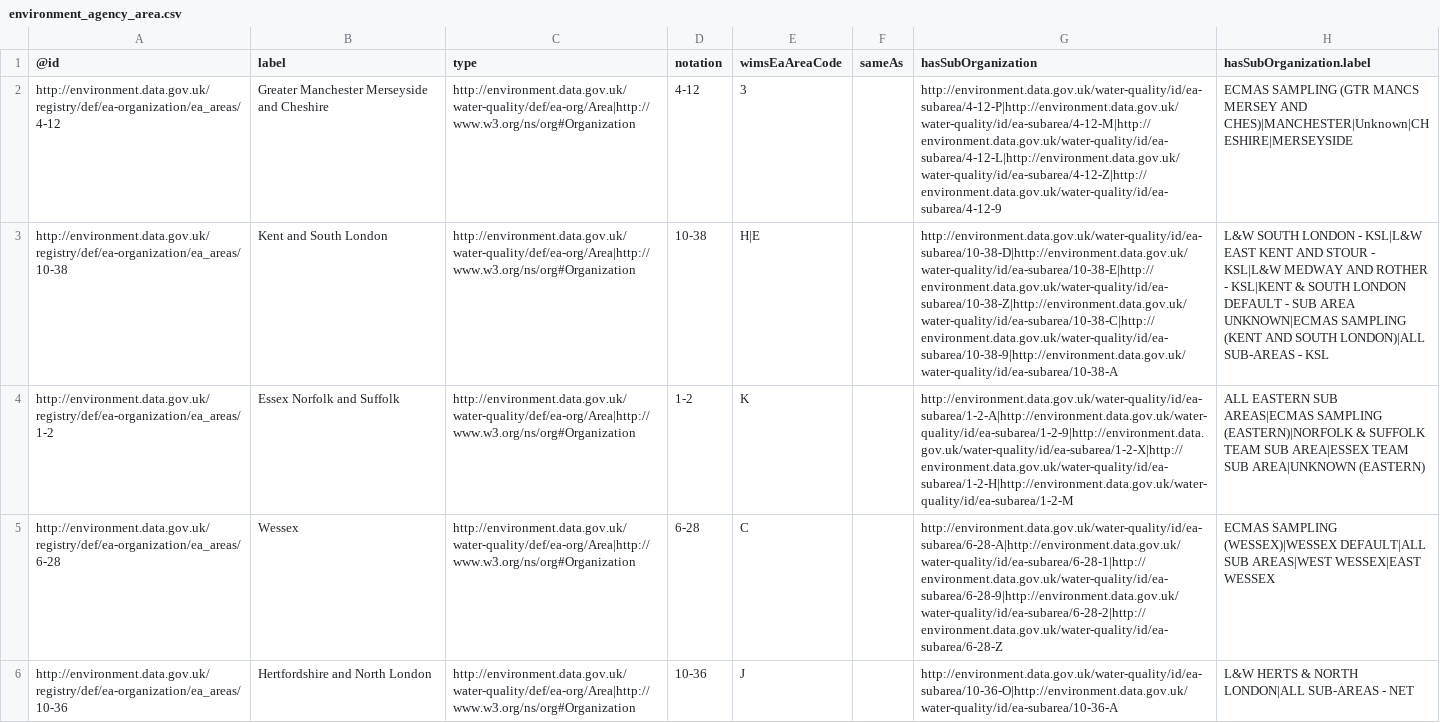
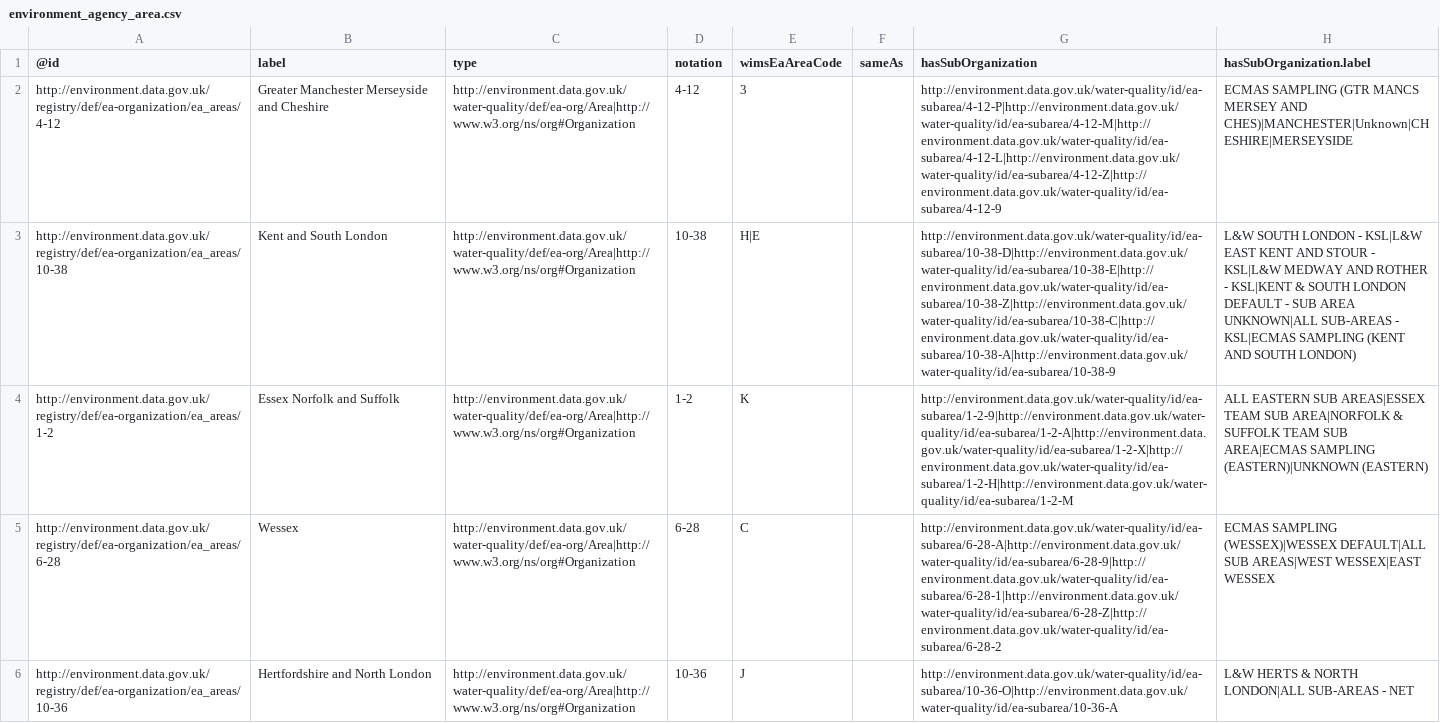
Before and after one commit to hydrologia/water, a CSV file: data/references/environment_agency_area.csv, drawn as a sheet; only a part is shown; the diff covers the shown part only; the diff names each change by its address in the sheet, - before the commit and + after, or states it on an @@ line.

Commit message:
Update data/references/environment_agency_area.csv

```diff
--- a/data/references/environment_agency_area.csv
+++ b/data/references/environment_agency_area.csv
-G3 (hasSubOrganization): http://environment.data.gov.uk/water-quality/id/ea-subarea/10-38-D|http://environment.data.gov.uk/water-quality/id/ea-subarea/10-38-E|http://environment.data.gov.uk/water-quality/id/ea-subarea/10-38-Z|http://environment.data.gov.uk/water-quality/id/ea-subarea/10-38-C|http://environment.data.gov.uk/water-quality/id/ea-subarea/10-38-9|http://environment.data.gov.uk/water-quality/id/ea-subarea/10-38-A
+G3 (hasSubOrganization): http://environment.data.gov.uk/water-quality/id/ea-subarea/10-38-D|http://environment.data.gov.uk/water-quality/id/ea-subarea/10-38-E|http://environment.data.gov.uk/water-quality/id/ea-subarea/10-38-Z|http://environment.data.gov.uk/water-quality/id/ea-subarea/10-38-C|http://environment.data.gov.uk/water-quality/id/ea-subarea/10-38-A|http://environment.data.gov.uk/water-quality/id/ea-subarea/10-38-9
-H3 (hasSubOrganization.label): …SUB AREA UNKNOWN|ECMAS SAMPLING (KENT AND SOUTH LONDON)|ALL SUB-AREAS - KSL
+H3 (hasSubOrganization.label): …SUB AREA UNKNOWN|ALL SUB-AREAS - KSL|ECMAS SAMPLING (KENT AND SOUTH LONDON)
-G4 (hasSubOrganization): http://environment.data.gov.uk/water-quality/id/ea-subarea/1-2-A|http://environment.data.gov.uk/water-quality/id/ea-subarea/1-2-9|http://environment.data.gov.uk/water-quality/id/ea-subarea/1-2-X|http://environment.data.gov.uk/water-quality/id/ea-subarea/1-2-H|http://environment.data.gov.uk/water-quality/id/ea-subarea/1-2-M
+G4 (hasSubOrganization): http://environment.data.gov.uk/water-quality/id/ea-subarea/1-2-9|http://environment.data.gov.uk/water-quality/id/ea-subarea/1-2-A|http://environment.data.gov.uk/water-quality/id/ea-subarea/1-2-X|http://environment.data.gov.uk/water-quality/id/ea-subarea/1-2-H|http://environment.data.gov.uk/water-quality/id/ea-subarea/1-2-M
-H4 (hasSubOrganization.label): …EASTERN SUB AREAS|ECMAS SAMPLING (EASTERN)|NORFOLK & SUFFOLK TEAM SUB AREA|ESSEX TEAM SUB AREA|UNKNOWN (EASTERN)
+H4 (hasSubOrganization.label): …EASTERN SUB AREAS|ESSEX TEAM SUB AREA|NORFOLK & SUFFOLK TEAM SUB AREA|ECMAS SAMPLING (EASTERN)|UNKNOWN (EASTERN)
-G5 (hasSubOrganization): http://environment.data.gov.uk/water-quality/id/ea-subarea/6-28-A|http://environment.data.gov.uk/water-quality/id/ea-subarea/6-28-1|http://environment.data.gov.uk/water-quality/id/ea-subarea/6-28-9|http://environment.data.gov.uk/water-quality/id/ea-subarea/6-28-2|http://environment.data.gov.uk/water-quality/id/ea-subarea/6-28-Z
+G5 (hasSubOrganization): http://environment.data.gov.uk/water-quality/id/ea-subarea/6-28-A|http://environment.data.gov.uk/water-quality/id/ea-subarea/6-28-9|http://environment.data.gov.uk/water-quality/id/ea-subarea/6-28-1|http://environment.data.gov.uk/water-quality/id/ea-subarea/6-28-Z|http://environment.data.gov.uk/water-quality/id/ea-subarea/6-28-2
```
Also changed, not shown: 14 edited cells elsewhere in this file.
